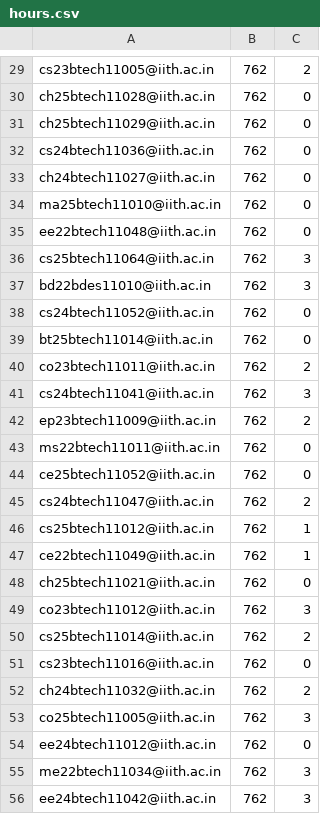
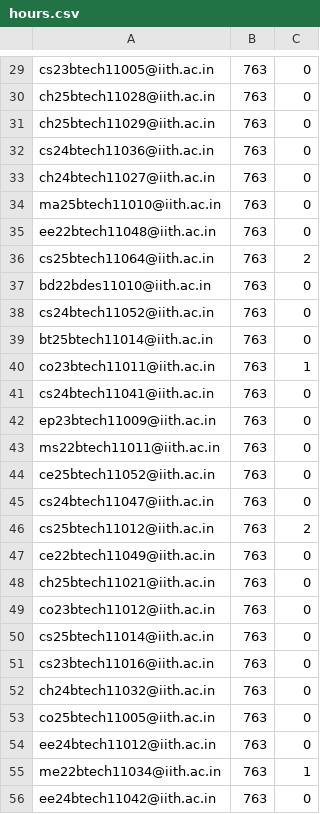
Before and after one commit to iith-nss/iith_nss_jekyll, a CSV file: hours.csv, drawn as a sheet; only a part is shown, gaps mark what is left out; the diff covers the shown part only; the diff names each change by its address in the sheet, - before the commit and + after, or states it on an @@ line.

```diff
--- a/hours.csv
+++ b/hours.csv
-B29:B56: 762
+B29:B56: 763
-C29: 2
+C29: 0
-C36: 3
+C36: 2
-C37: 3
+C37: 0
-C40: 2
+C40: 1
-C41: 3
+C41: 0
-C42: 2
+C42: 0
-C45: 2
+C45: 0
-C46: 1
+C46: 2
-C47: 1
+C47: 0
-C49: 3
+C49: 0
-C50: 2
+C50: 0
-C52: 2
+C52: 0
-C53: 3
+C53: 0
-C55: 3
+C55: 1
-C56: 3
+C56: 0
```
Also changed, not shown: 1 added row, 1 removed row and 141 edited cells elsewhere in this file.
